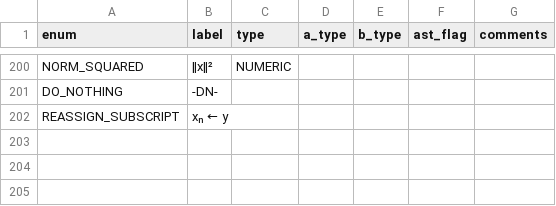
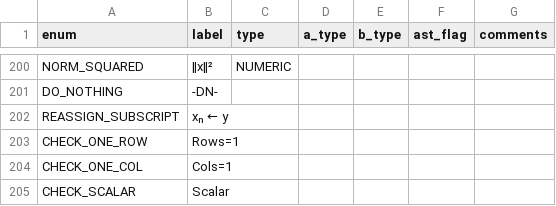
Before and after one commit to JohnDTill/Forscape, a CSV file: meta/parse_nodes.csv, drawn as a sheet; only a part is shown, gaps mark what is left out.

```diff
--- a/meta/parse_nodes.csv
+++ b/meta/parse_nodes.csv
@@ -202 +202,4 @@ DO_NOTHING,-DN-,,,,,
 REASSIGN_SUBSCRIPT,xₙ ← y,,,,,
+CHECK_ONE_ROW,Rows=1,,,,,
+CHECK_ONE_COL,Cols=1,,,,,
+CHECK_SCALAR,Scalar,,,,,
```
Also changed, not shown: meta/errors.csv, meta/interpreter_dispatch.csv, 5 other files.
